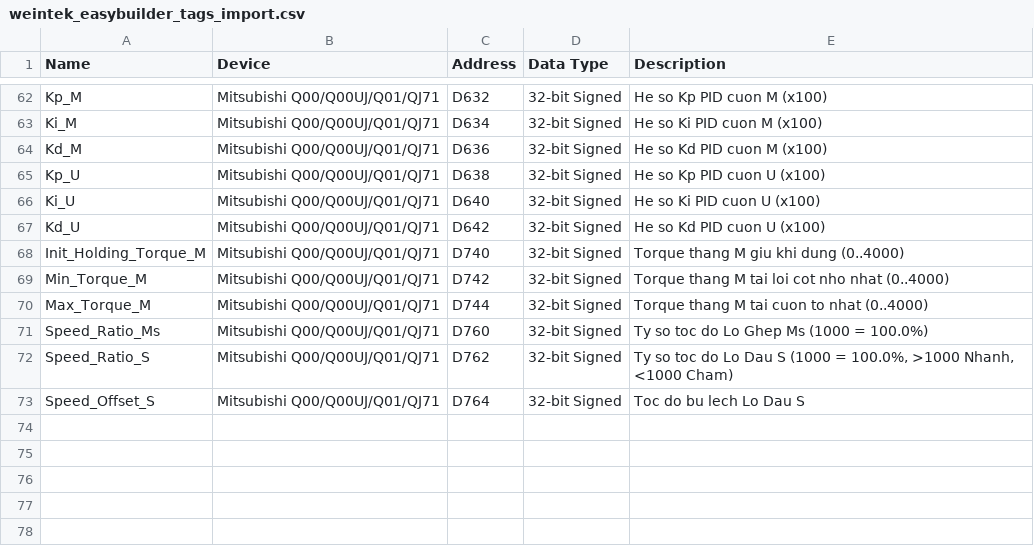
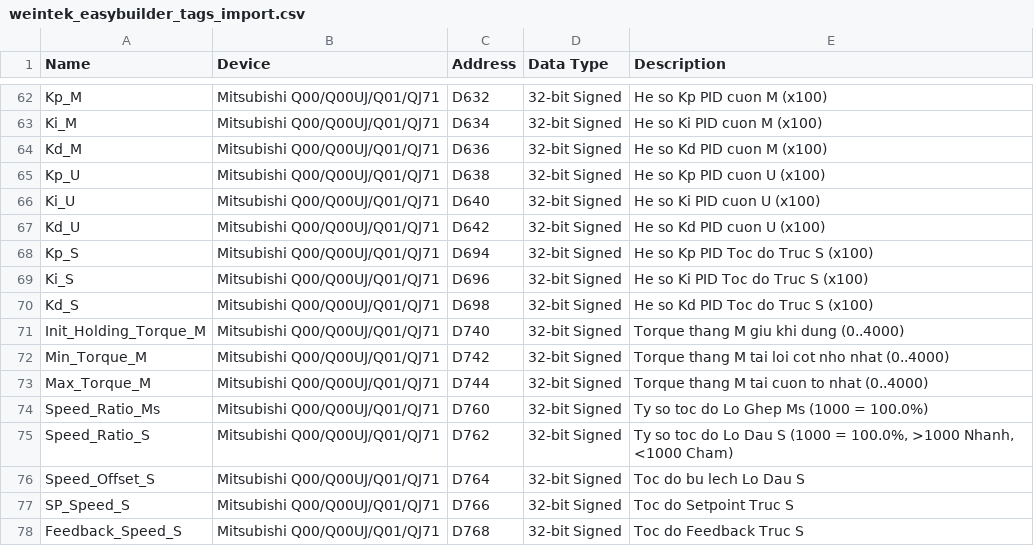
Before and after one commit to Khoavo261/GHEP-MITSU_BACKUP, a CSV file: weintek_easybuilder_tags_import.csv, drawn as a sheet; only a part is shown, gaps mark what is left out.

Commit message:
Implement dedicated Speed PID loop for Axis S with Kp_S (D694), Ki_S (D696), Kd_S (D698), Speed_Ratio_S (D762), and Speed_Offset_S (D764)

```diff
--- a/weintek_easybuilder_tags_import.csv
+++ b/weintek_easybuilder_tags_import.csv
@@ -67,2 +67,5 @@
 "Kd_U","Mitsubishi Q00/Q00UJ/Q01/QJ71","D642","32-bit Signed","He so Kd PID cuon U (x100)"
+"Kp_S","Mitsubishi Q00/Q00UJ/Q01/QJ71","D694","32-bit Signed","He so Kp PID Toc do Truc S (x100)"
+"Ki_S","Mitsubishi Q00/Q00UJ/Q01/QJ71","D696","32-bit Signed","He so Ki PID Toc do Truc S (x100)"
+"Kd_S","Mitsubishi Q00/Q00UJ/Q01/QJ71","D698","32-bit Signed","He so Kd PID Toc do Truc S (x100)"
 "Init_Holding_Torque_M","Mitsubishi Q00/Q00UJ/Q01/QJ71","D740","32-bit Signed","Torque thang M giu khi dung (0..4000)"
@@ -73 +76,3 @@
 "Speed_Offset_S","Mitsubishi Q00/Q00UJ/Q01/QJ71","D764","32-bit Signed","Toc do bu lech Lo Dau S"
+"SP_Speed_S","Mitsubishi Q00/Q00UJ/Q01/QJ71","D766","32-bit Signed","Toc do Setpoint Truc S"
+"Feedback_Speed_S","Mitsubishi Q00/Q00UJ/Q01/QJ71","D768","32-bit Signed","Toc do Feedback Truc S"
```
Also changed, not shown: global_labels_paste.tsv, pou01_local_labels_paste.tsv, 2 other files.
